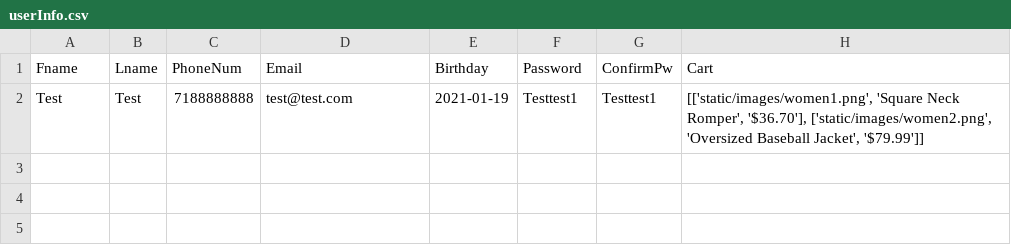
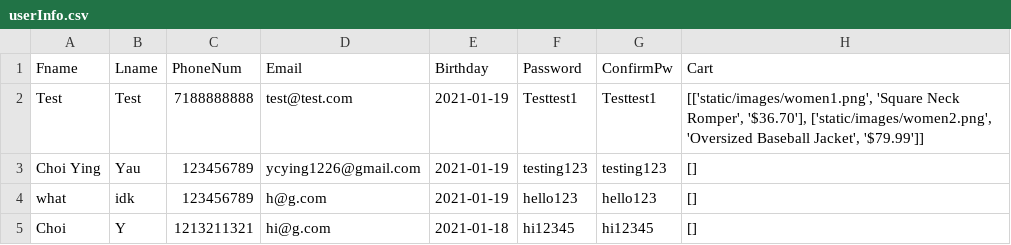
Before and after one commit to kfang00/merit-winter-project, a CSV file: data/userInfo.csv, drawn as a sheet; the diff names each change by its address in the sheet, - before the commit and + after, or states it on an @@ line.

```diff
--- a/data/userInfo.csv
+++ b/data/userInfo.csv
+row 3: Choi Ying | Yau | 123456789 | ycying1226@gmail.com | 2021-01-19 | testing123 | testing123 | []
+row 4: what | idk | 123456789 | h@g.com | 2021-01-19 | hello123 | hello123 | []
+row 5: Choi | Y | 1213211321 | hi@g.com | 2021-01-18 | hi12345 | hi12345 | []
```
Also changed, not shown: 2 other files.
